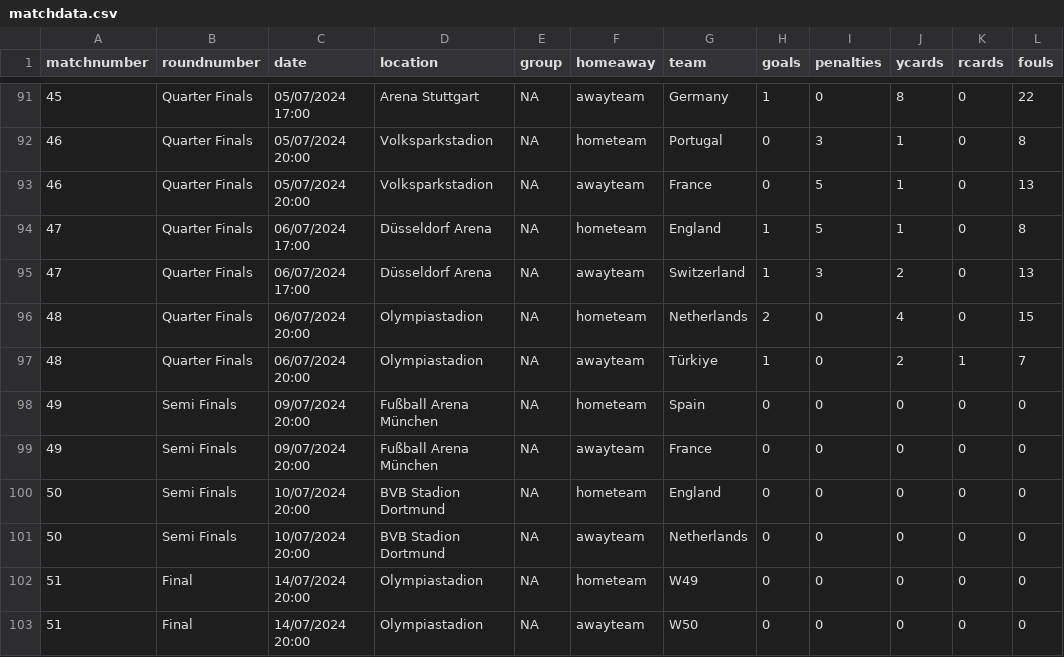
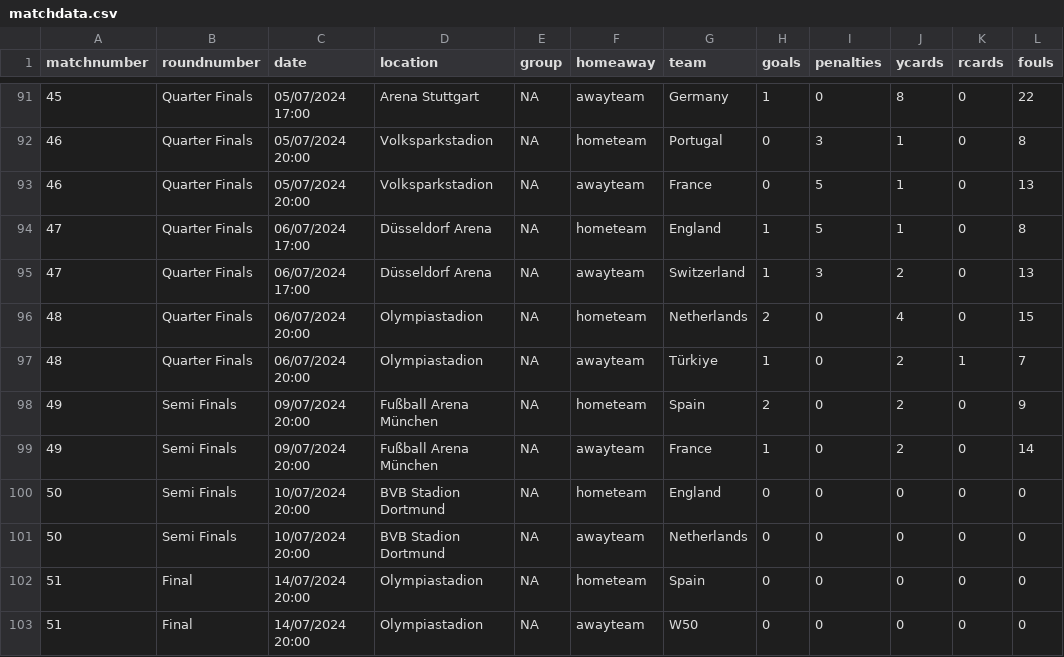
Before and after one commit to lee269/euro2024, a CSV file: data/matchdata.csv, drawn as a sheet; only a part is shown, gaps mark what is left out.

```diff
--- a/data/matchdata.csv
+++ b/data/matchdata.csv
@@ -97,7 +97,7 @@ matchnumber,roundnumber,date,location,group,homeaway,team,goals,penalties,ycards
 48,Quarter Finals,06/07/2024 20:00,Olympiastadion,NA,awayteam,Türkiye,1,0,2,1,7
-49,Semi Finals,09/07/2024 20:00,Fußball Arena München,NA,hometeam,Spain,0,0,0,0,0
-49,Semi Finals,09/07/2024 20:00,Fußball Arena München,NA,awayteam,France,0,0,0,0,0
+49,Semi Finals,09/07/2024 20:00,Fußball Arena München,NA,hometeam,Spain,2,0,2,0,9
+49,Semi Finals,09/07/2024 20:00,Fußball Arena München,NA,awayteam,France,1,0,2,0,14
 50,Semi Finals,10/07/2024 20:00,BVB Stadion Dortmund,NA,hometeam,England,0,0,0,0,0
 50,Semi Finals,10/07/2024 20:00,BVB Stadion Dortmund,NA,awayteam,Netherlands,0,0,0,0,0
-51,Final,14/07/2024 20:00,Olympiastadion,NA,hometeam,W49,0,0,0,0,0
+51,Final,14/07/2024 20:00,Olympiastadion,NA,hometeam,Spain,0,0,0,0,0
 51,Final,14/07/2024 20:00,Olympiastadion,NA,awayteam,W50,0,0,0,0,0
```
Also changed, not shown: data/contestants.csv, 1 other file.
